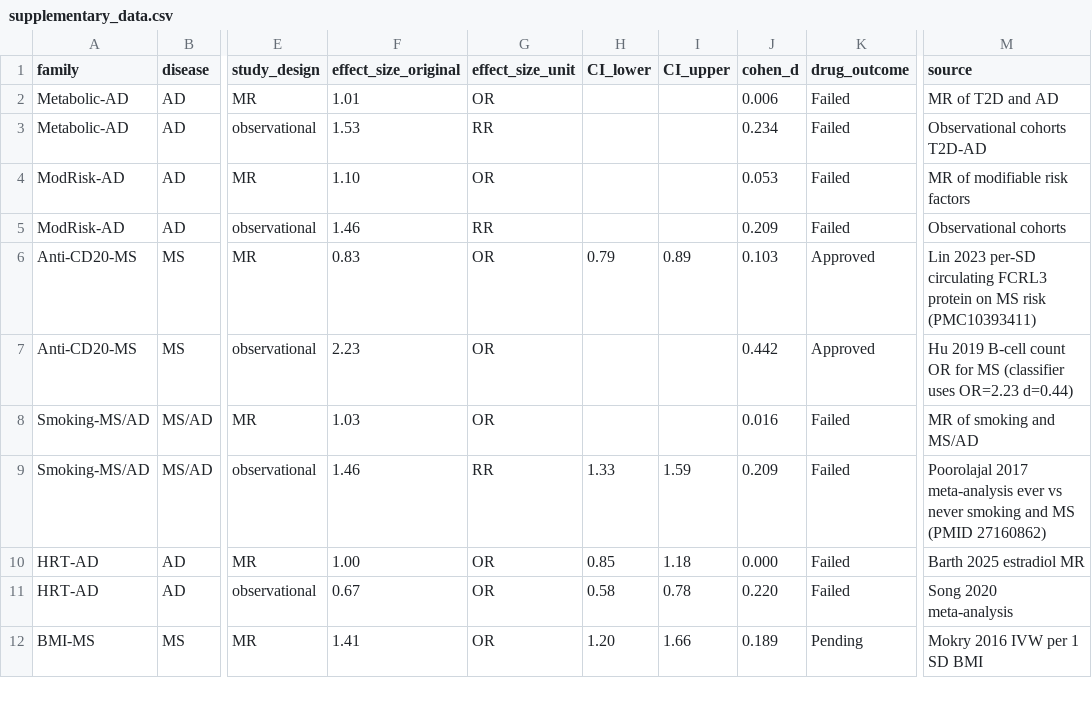
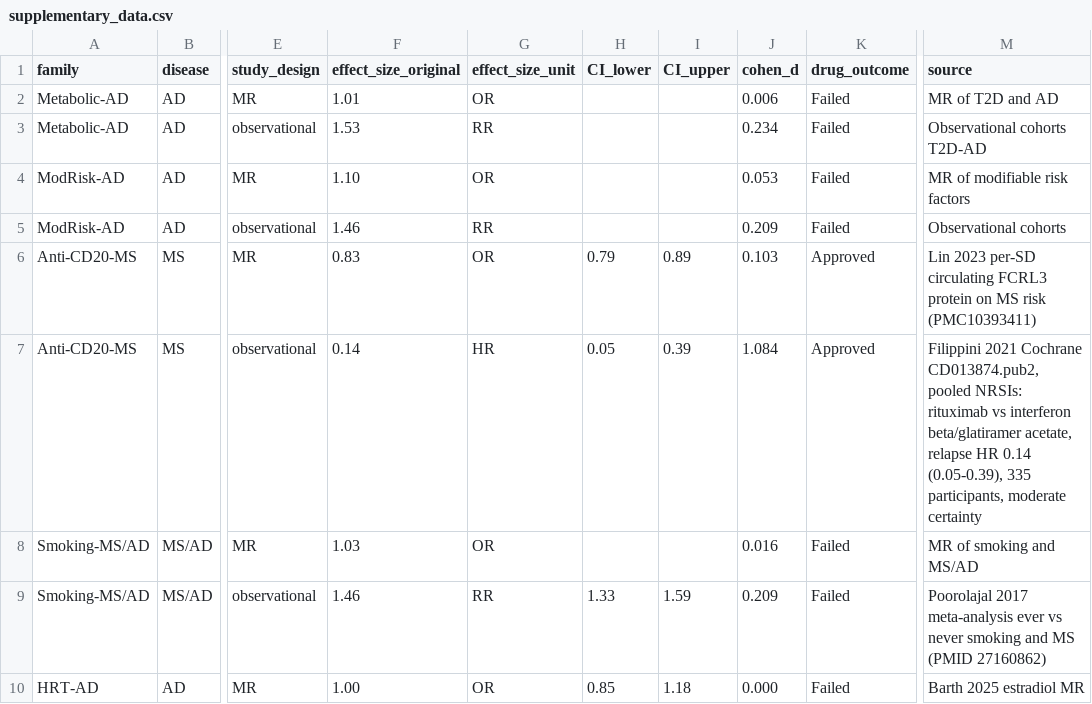
Before and after one commit to elliottower/cross-design-evidence-discordance, a CSV file: paper/supplementary_data.csv, drawn as a sheet; only a part is shown, gaps mark what is left out; the shorter side is filled out with more unchanged rows; the diff names each change by its address in the sheet, - before the commit and + after, or states it on an @@ line.

Commit message:
Close the three blockers on the Frontiers revision
Supplementary Table S1: Uric acid recorded as ambiguous and unscored in
both the supplementary and Zenodo copies, so the supplement gives 24/32
and eight misses like the manuscript.

Data pin: Data Availability names the dataset file and pins to tag
frontiers-revision-1.

Sigma provenance: sigma = 0.34 is not in interleukin2012. The source
gives 14.87 ng/mL per allele in its table and 0.75 in its Figure 2
legend, the latter called a standardized mean difference and printed in
ng/mL. Footnote h and the Limitations report both and the arithmetic at
each; the registered constant stays because both IL-6R predictions were
computed from it. verify_sigma_source.py checks this against the source.

Also untrack the Frontiers cover letter and gitignore reviewer
correspondence -- this repo is public.

```diff
--- a/paper/supplementary_data.csv
+++ b/paper/supplementary_data.csv
-F7 (effect_size_original): 2.23
+F7 (effect_size_original): 0.14
-G7 (effect_size_unit): OR
+G7 (effect_size_unit): HR
-H7 (CI_lower): (empty)
+H7 (CI_lower): 0.05
-I7 (CI_upper): (empty)
+I7 (CI_upper): 0.39
-J7 (cohen_d): 0.442
+J7 (cohen_d): 1.084
-M7 (source): Hu 2019 B-cell count OR for MS (classifier uses OR=2.23 d=0.44)
+M7 (source): Filippini 2021 Cochrane CD013874.pub2, pooled NRSIs: rituximab vs interferon beta/glatiramer acetate, relapse HR 0.14 (0.05-0.39), 335 participants, moderate certainty
```
Also changed, not shown: paper/submission/zenodo/cross_design_classification_all_41_families.csv, 49 other files.
